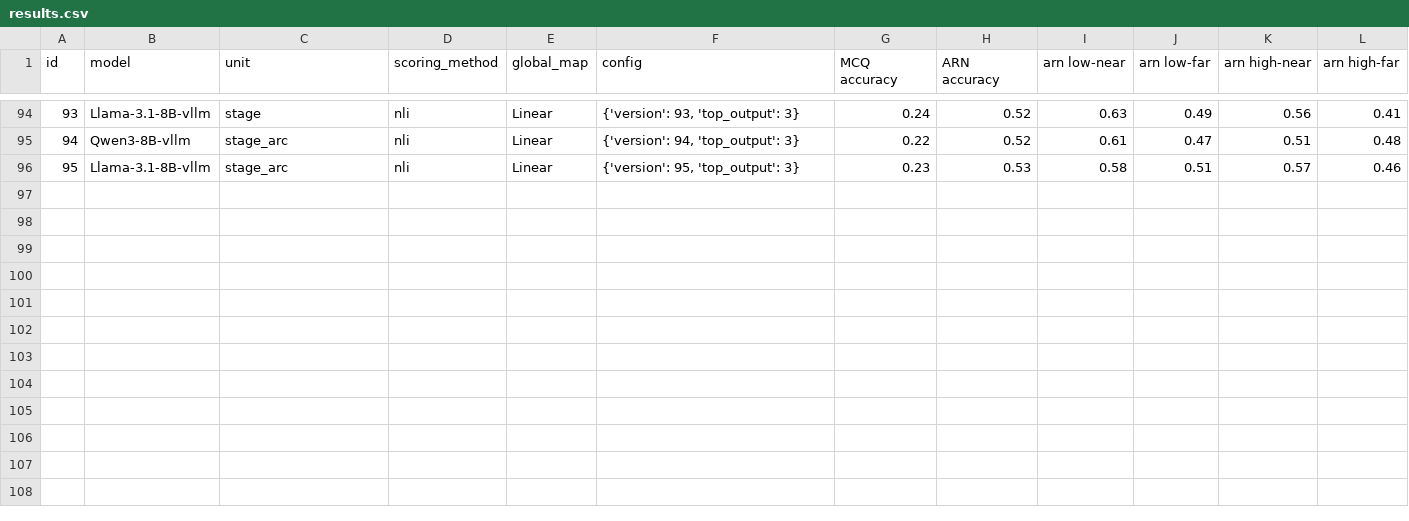
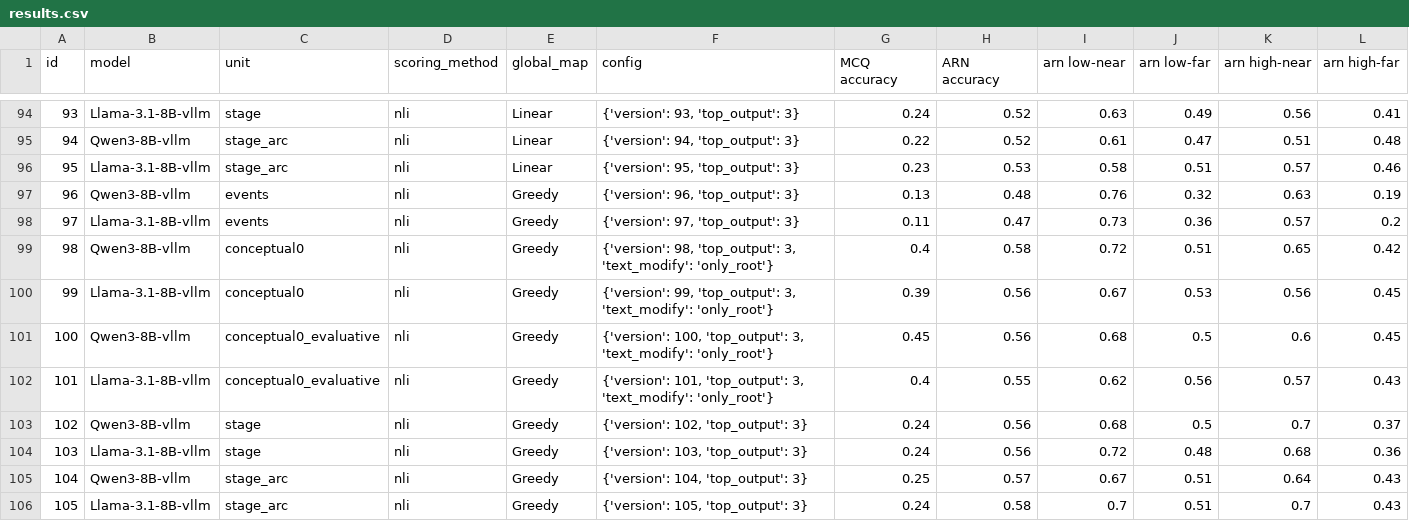
Before and after one commit to mhkhojaste/narrative-analogy, a CSV file: results/results.csv, drawn as a sheet; only a part is shown, gaps mark what is left out.

Commit message:
fix the error for NLI Greedy

```diff
--- a/results/results.csv
+++ b/results/results.csv
@@ -96 +96,11 @@ id,model,unit,scoring_method,global_map,config,MCQ accuracy,ARN accuracy,arn low
 95,Llama-3.1-8B-vllm,stage_arc,nli,Linear,"{'version': 95, 'top_output': 3}",0.23,0.53,0.58,0.51,0.57,0.46
+96,Qwen3-8B-vllm,events,nli,Greedy,"{'version': 96, 'top_output': 3}",0.13,0.48,0.76,0.32,0.63,0.19
+97,Llama-3.1-8B-vllm,events,nli,Greedy,"{'version': 97, 'top_output': 3}",0.11,0.47,0.73,0.36,0.57,0.2
+98,Qwen3-8B-vllm,conceptual0,nli,Greedy,"{'version': 98, 'top_output': 3, 'text_modify': 'only_root'}",0.4,0.58,0.72,0.51,0.65,0.42
+99,Llama-3.1-8B-vllm,conceptual0,nli,Greedy,"{'version': 99, 'top_output': 3, 'text_modify': 'only_root'}",0.39,0.56,0.67,0.53,0.56,0.45
+100,Qwen3-8B-vllm,conceptual0_evaluative,nli,Greedy,"{'version': 100, 'top_output': 3, 'text_modify': 'only_root'}",0.45,0.56,0.68,0.5,0.6,0.45
+101,Llama-3.1-8B-vllm,conceptual0_evaluative,nli,Greedy,"{'version': 101, 'top_output': 3, 'text_modify': 'only_root'}",0.4,0.55,0.62,0.56,0.57,0.43
+102,Qwen3-8B-vllm,stage,nli,Greedy,"{'version': 102, 'top_output': 3}",0.24,0.56,0.68,0.5,0.7,0.37
+103,Llama-3.1-8B-vllm,stage,nli,Greedy,"{'version': 103, 'top_output': 3}",0.24,0.56,0.72,0.48,0.68,0.36
+104,Qwen3-8B-vllm,stage_arc,nli,Greedy,"{'version': 104, 'top_output': 3}",0.25,0.57,0.67,0.51,0.64,0.43
+105,Llama-3.1-8B-vllm,stage_arc,nli,Greedy,"{'version': 105, 'top_output': 3}",0.24,0.58,0.7,0.51,0.7,0.43
```
Also changed, not shown: 1 other file.
